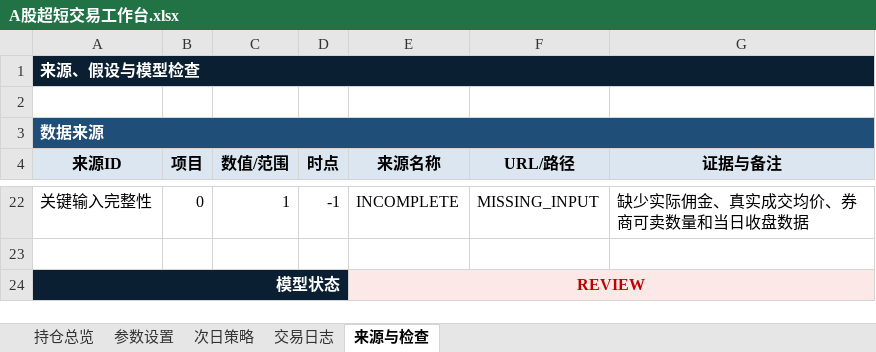
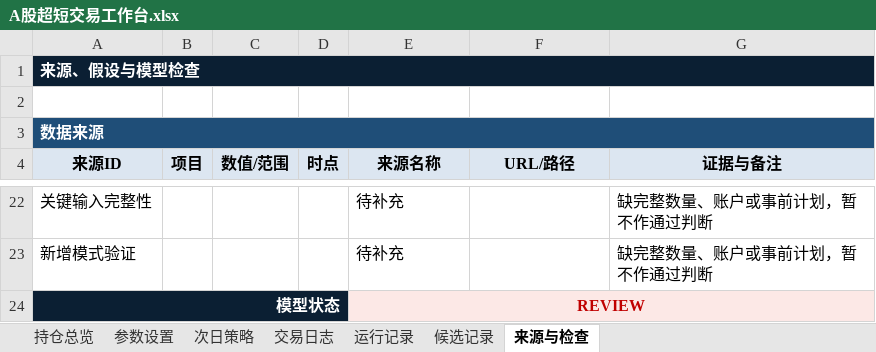
Before and after one commit to yuchern/trade, an Excel workbook: review/A股超短交易工作台.xlsx, sheet 来源与检查, drawn as a sheet; only a part is shown, gaps mark what is left out; values as stored, in another font and other column widths than the file's, no borders; conditional formats not drawn; the diff covers the shown part only; the diff names each change by its address in the sheet, - before the commit and + after, or states it on an @@ line.

```diff
--- a/review/A股超短交易工作台.xlsx (sheet 来源与检查)
+++ b/review/A股超短交易工作台.xlsx (sheet 来源与检查)
+sheet tab: 运行记录
+sheet tab: 候选记录
-B22 (项目): 0
+B22 (项目): (empty)
-C22 (数值/范围): 1
+C22 (数值/范围): (empty)
-D22 (时点): -1
+D22 (时点): (empty)
-E22 (来源名称): INCOMPLETE
+E22 (来源名称): 待补充
-F22 (URL/路径): MISSING_INPUT
+F22 (URL/路径): (empty)
-G22 (证据与备注): 缺少实际佣金、真实成交均价、券商可卖数量和当日收盘数据
+G22 (证据与备注): 缺完整数量、账户或事前计划，暂不作通过判断
-row 23: (empty)
+row 23: 新增模式验证 |  |  |  | 待补充 |  | 缺完整数量、账户或事前计划，暂不作通过判断
```
Also changed, not shown: 6 added rows, 6 removed rows and 46 edited cells elsewhere in this sheet, sheet 次日策略, sheet 交易日志, sheet 持仓总览, sheet 参数设置, formulas that keep their value, 6 other files.
